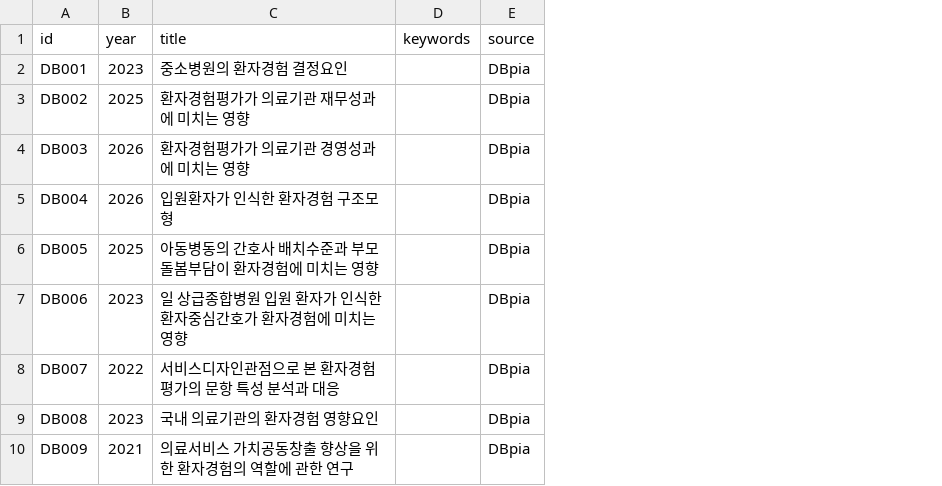
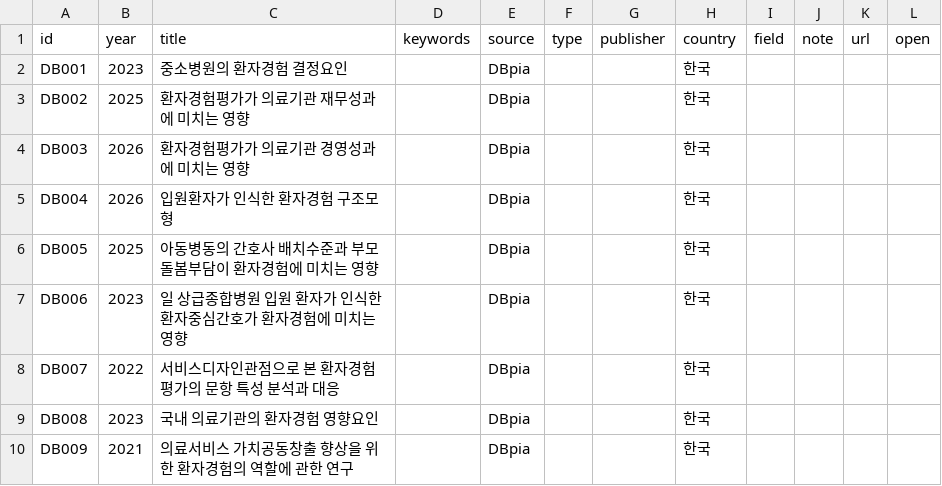
Before and after one commit to kyuyoung-hub/research-trend-analyzer, a CSV file: data/dbpia-patient-experience.csv, drawn as a sheet; only a part is shown; the diff names each change by its address in the sheet, - before the commit and + after, or states it on an @@ line.

```diff
--- a/data/dbpia-patient-experience.csv
+++ b/data/dbpia-patient-experience.csv
+column F (type), empty
+column G (publisher), empty
+column H (country), rows 2-10: all 한국
+column I (field), empty
+column J (note), empty
+column K (url), empty
+column L (open), empty
```
Also changed, not shown: 8 other files.
